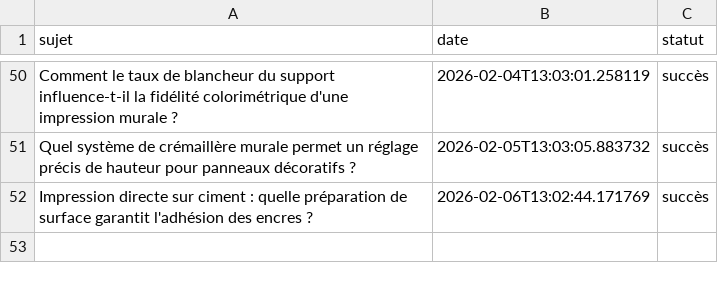
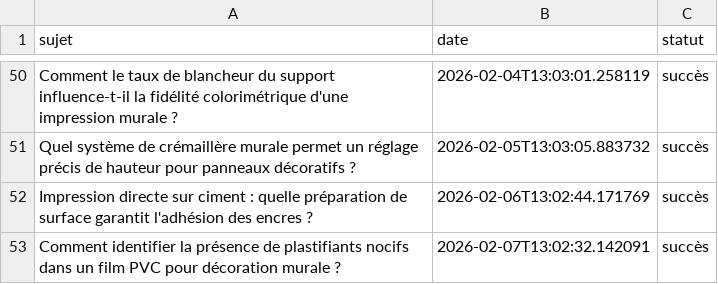
Before and after one commit to Metalosmose21/Agence-2, a CSV file: sujets_traites.csv, drawn as a sheet; only a part is shown, gaps mark what is left out.

```diff
--- a/sujets_traites.csv
+++ b/sujets_traites.csv
@@ -52 +52,2 @@ Quel système de crémaillère murale permet un réglage précis de hauteur pour
 Impression directe sur ciment : quelle préparation de surface garantit l'adhésion des encres ?,2026-02-06T13:02:44.171769,succès
+Comment identifier la présence de plastifiants nocifs dans un film PVC pour décoration murale ?,2026-02-07T13:02:32.142091,succès
```
Also changed, not shown: sujets.csv.
